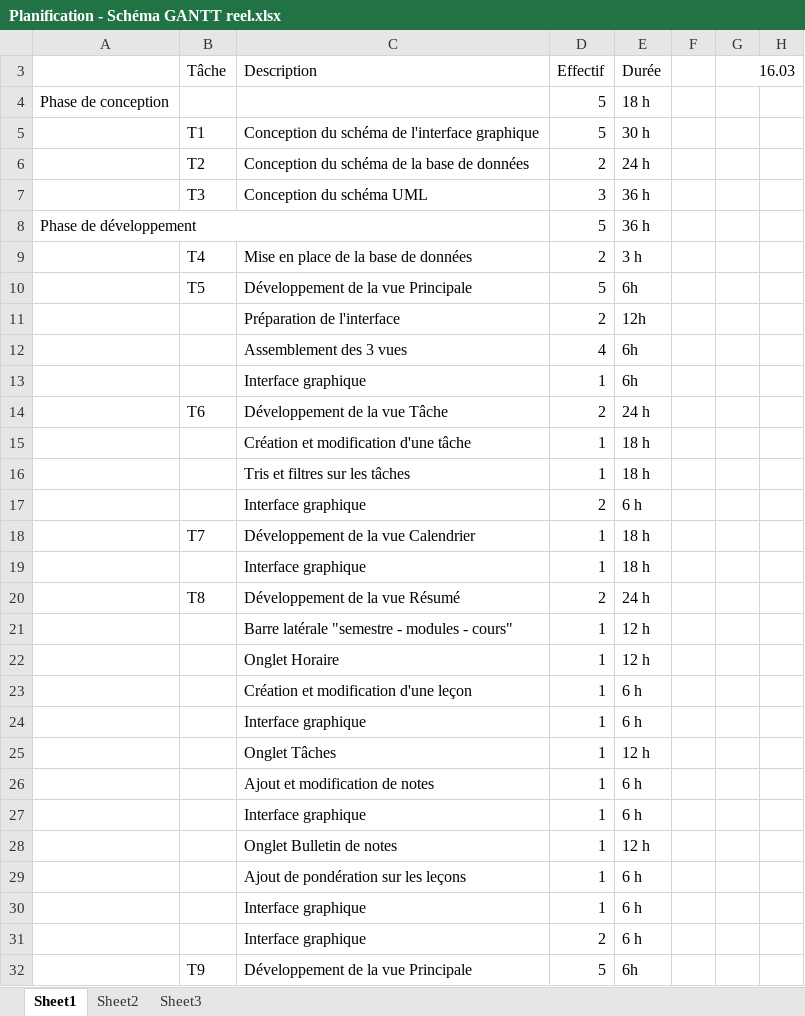
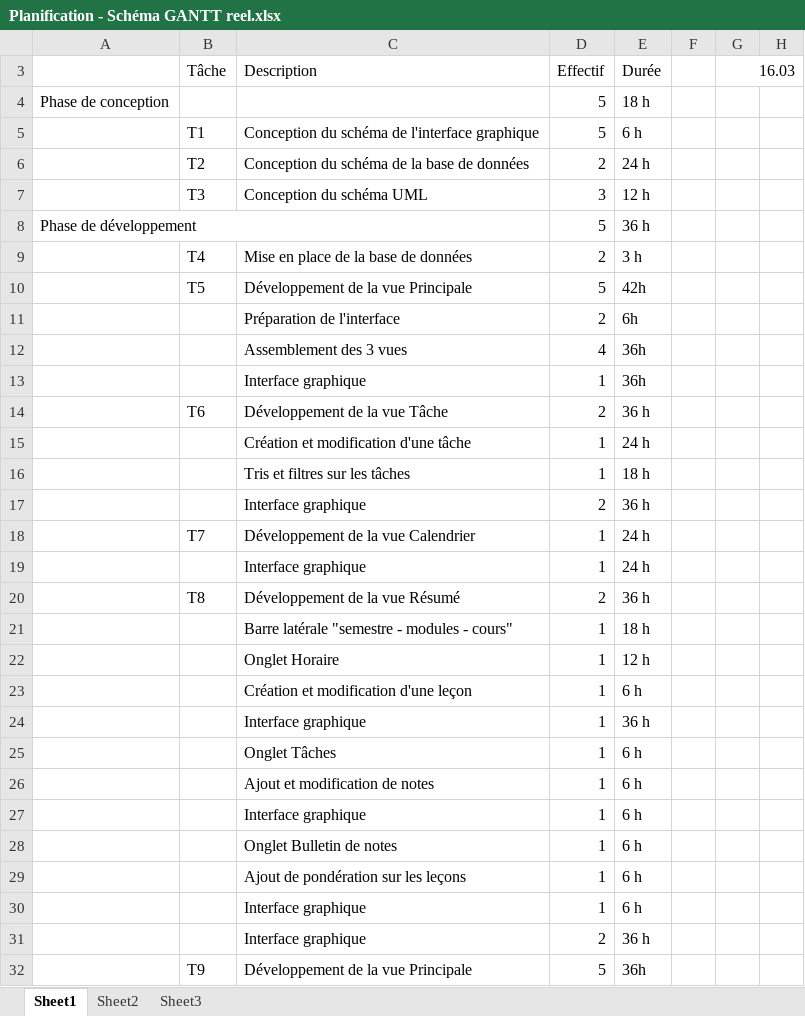
Before and after one commit to paulnta/ProAgenda, an Excel workbook: Administratif/Planification - Schéma GANTT reel.xlsx, sheet Sheet1, drawn as a sheet; only a part is shown; values as stored, in another font and other column widths than the file's, no cell formats; the diff covers the shown part only; the diff names each change by its address in the sheet, - before the commit and + after, or states it on an @@ line.

```diff
--- a/Administratif/Planification - Schéma GANTT reel.xlsx (sheet Sheet1)
+++ b/Administratif/Planification - Schéma GANTT reel.xlsx (sheet Sheet1)
-E5: 30 h
+E5: 6 h
-E7: 36 h
+E7: 12 h
-E10: 6h
+E10: 42h
-E11: 12h
+E11: 6h
-E12:E13: 6h
+E12:E13: 36h
-E14: 24 h
+E14: 36 h
-E15: 18 h
+E15: 24 h
-E17: 6 h
+E17: 36 h
-E18:E19: 18 h
+E18:E19: 24 h
-E20: 24 h
+E20: 36 h
-E21: 12 h
+E21: 18 h
-E24: 6 h
+E24: 36 h
-E25: 12 h
+E25: 6 h
-E28: 12 h
+E28: 6 h
-E31: 6 h
+E31: 36 h
-E32: 6h
+E32: 36h
```
Also changed, not shown: 1 added row, 1 removed row and 1 edited cell elsewhere in this sheet, cell formats, 3 other files.
